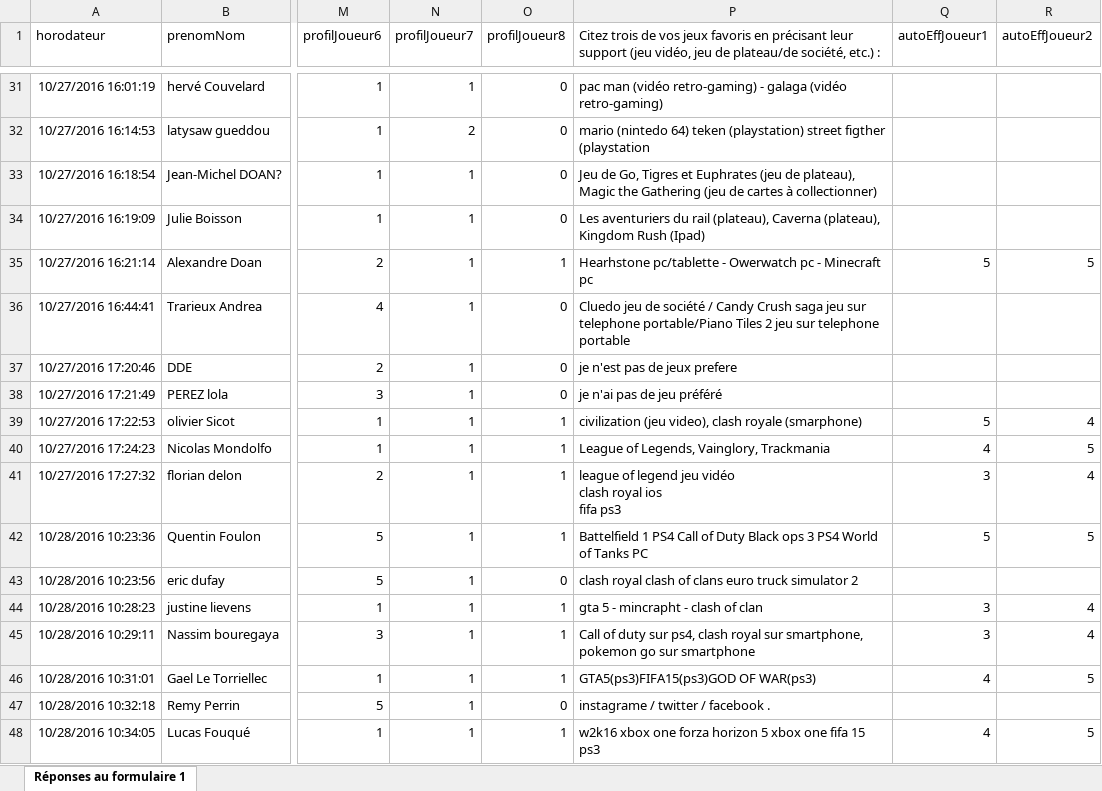
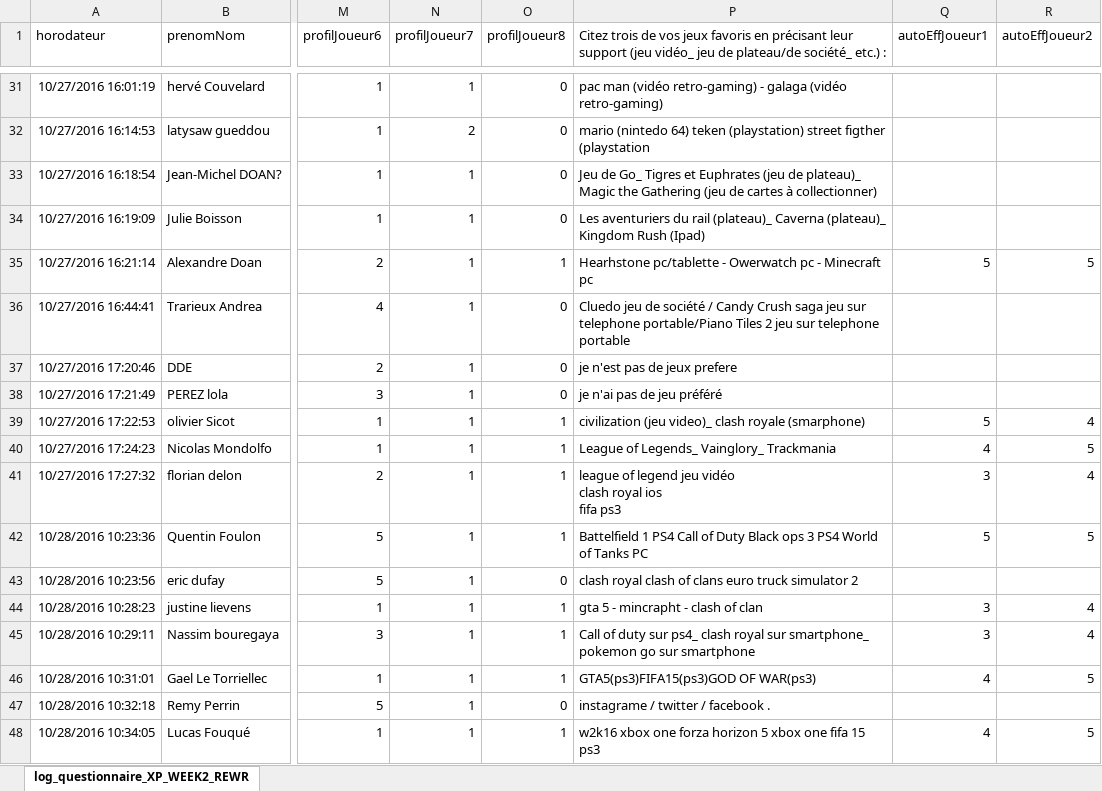
Before and after one commit to thomascconstant/sorcerer, an Excel workbook: xp/log_questionnaire_XP_WEEK2_REWRITED.xlsx, sheet log_questionnaire_XP_WEEK2_REWR, drawn as a sheet; only a part is shown, gaps mark what is left out; values as stored, in another font and other column widths than the file's, no borders; the diff covers the shown part only; the diff names each change by its address in the sheet, - before the commit and + after, or states it on an @@ line.

```diff
--- a/xp/log_questionnaire_XP_WEEK2_REWRITED.xlsx (sheet log_questionnaire_XP_WEEK2_REWR)
+++ b/xp/log_questionnaire_XP_WEEK2_REWRITED.xlsx (sheet log_questionnaire_XP_WEEK2_REWR)
-sheet tab: Réponses au formulaire 1
+sheet tab: log_questionnaire_XP_WEEK2_REWR
-P1: …support (jeu vidéo, jeu de plateau/de société, etc.) :
+P1: …support (jeu vidéo_ jeu de plateau/de société_ etc.) :
-P33: Jeu de Go, Tigres et Euphrates (jeu de plateau), Magic the…
+P33: Jeu de Go_ Tigres et Euphrates (jeu de plateau)_ Magic the…
-P34: …du rail (plateau), Caverna (plateau), Kingdom Rush…
+P34: …du rail (plateau)_ Caverna (plateau)_ Kingdom Rush…
-P39: civilization (jeu video), clash royale…
+P39: civilization (jeu video)_ clash royale…
-P40: League of Legends, Vainglory, Trackmania
+P40: League of Legends_ Vainglory_ Trackmania
-P45: …duty sur ps4, clash royal sur smartphone, pokemon go…
+P45: …duty sur ps4_ clash royal sur smartphone_ pokemon go…
```
Also changed, not shown: 33 edited cells elsewhere in this sheet, xp/log_questionnaire_XP_WEEK2_EXPLAINED.xlsx, 1 other file.
